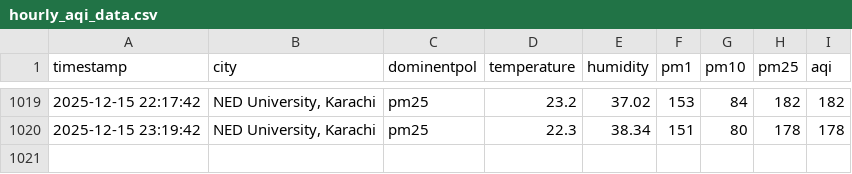
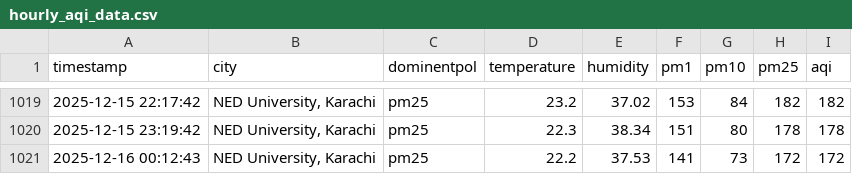
Before and after one commit to Kashif-Mahmood007/AQI_Project, a CSV file: csv/hourly_aqi_data.csv, drawn as a sheet; only a part is shown, gaps mark what is left out.

```diff
--- a/csv/hourly_aqi_data.csv
+++ b/csv/hourly_aqi_data.csv
@@ -1020 +1020,2 @@ timestamp,city,dominentpol,temperature,humidity,pm1,pm10,pm25,aqi
 2025-12-15 23:19:42,"NED University, Karachi",pm25,22.3,38.34,151,80,178,178
+2025-12-16 00:12:43,"NED University, Karachi",pm25,22.2,37.53,141,73,172,172
```
